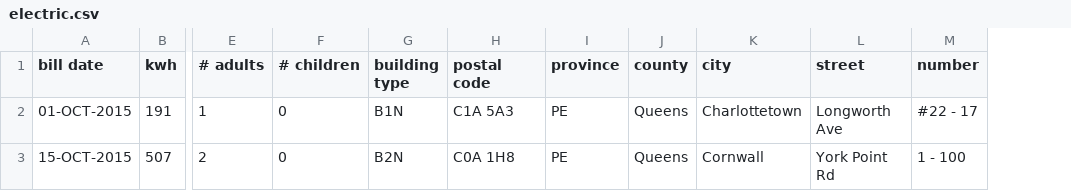
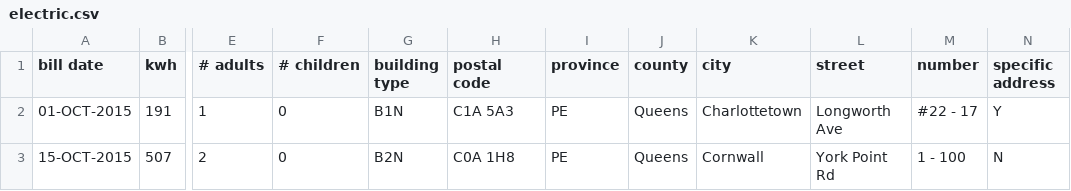
Before and after one commit to peidevs/OpenDataBookClub, a CSV file: data/crowd/utility/U_001_Electric/electric.csv, drawn as a sheet; only a part is shown, gaps mark what is left out; the diff names each change by its address in the sheet, - before the commit and + after, or states it on an @@ line.

Commit message:
new field but we may have to break this out

```diff
--- a/data/crowd/utility/U_001_Electric/electric.csv
+++ b/data/crowd/utility/U_001_Electric/electric.csv
+column N (specific address), rows 2-3: Y | N
```
